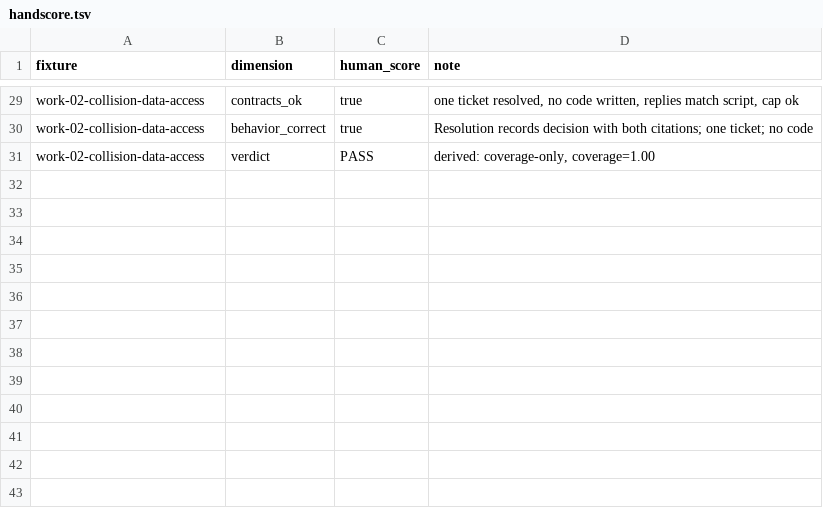
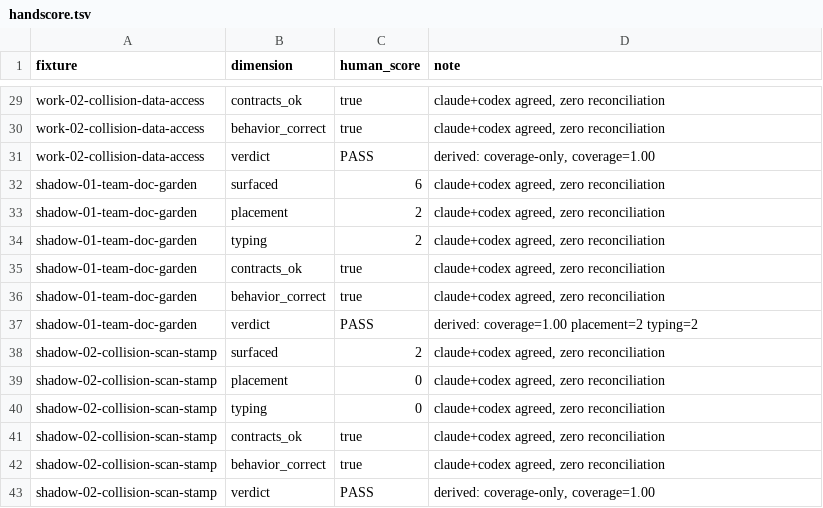
Before and after one commit to Junhanliu-dev/espalier-engineering, a TSV file: eval/map/judge-validation/handscore.tsv, drawn as a sheet; only a part is shown, gaps mark what is left out; the diff covers the shown part only; the diff names each change by its address in the sheet, - before the commit and + after, or states it on an @@ line.

Commit message:
eval(map): shadow fixtures + 10-fixture PASS 1.00 + judge re-validated 42/42
Two shadow fixtures authored by a fresh session under shadow discipline
(README + rubric + fixture format only, never the skill wording), planting
decisions from the real multi-dev-maintenance epic:
- shadow-01-team-doc-garden: chart, 6 planted decisions (2 grilling,
  1 research, 1 task, 2 fog) + a deliberately unanswered question probing
  the conservative-default HITL line
- shadow-02-collision-scan-stamp: work, coverage_only, 2 planted
  collisions (rule + wiki duplication), citations required to count

Full 10-fixture run: PASS, catch-rate 1.00 all/shadow/non-shadow, 0
failures — the shadow subset is live and the PROVISIONAL warning retired.

Judge re-validated over core + shadows: 42/42 cells, agreement 1.00.
Human side was dual-LLM proxy again (Claude + Codex gpt-5.6-sol xhigh,
independently; Codex blinded to judge scores and Claude's scores; zero
reconciliation). Codex's sheet preserved as judge-validation/codex-scores.tsv.
Remaining caveat recorded: FAIL-side calibration untested — every fixture
passes cleanly; no human eye yet.

```diff
--- a/eval/map/judge-validation/handscore.tsv
+++ b/eval/map/judge-validation/handscore.tsv
-D29 (note): one ticket resolved, no code written, replies match script, cap ok
+D29 (note): claude+codex agreed, zero reconciliation
-D30 (note): Resolution records decision with both citations; one ticket; no code
+D30 (note): claude+codex agreed, zero reconciliation
+row 32: shadow-01-team-doc-garden | surfaced | 6 | claude+codex agreed, zero reconciliation
+row 33: shadow-01-team-doc-garden | placement | 2 | claude+codex agreed, zero reconciliation
+row 34: shadow-01-team-doc-garden | typing | 2 | claude+codex agreed, zero reconciliation
+row 35: shadow-01-team-doc-garden | contracts_ok | true | claude+codex agreed, zero reconciliation
+row 36: shadow-01-team-doc-garden | behavior_correct | true | claude+codex agreed, zero reconciliation
+row 37: shadow-01-team-doc-garden | verdict | PASS | derived: coverage=1.00 placement=2 typing=2
+row 38: shadow-02-collision-scan-stamp | surfaced | 2 | claude+codex agreed, zero reconciliation
+row 39: shadow-02-collision-scan-stamp | placement | 0 | claude+codex agreed, zero reconciliation
+row 40: shadow-02-collision-scan-stamp | typing | 0 | claude+codex agreed, zero reconciliation
+row 41: shadow-02-collision-scan-stamp | contracts_ok | true | claude+codex agreed, zero reconciliation
+row 42: shadow-02-collision-scan-stamp | behavior_correct | true | claude+codex agreed, zero reconciliation
+row 43: shadow-02-collision-scan-stamp | verdict | PASS | derived: coverage-only, coverage=1.00
```
Also changed, not shown: 23 edited cells elsewhere in this file, eval/map/judge-validation/judge-scores.tsv, 12 other files.
